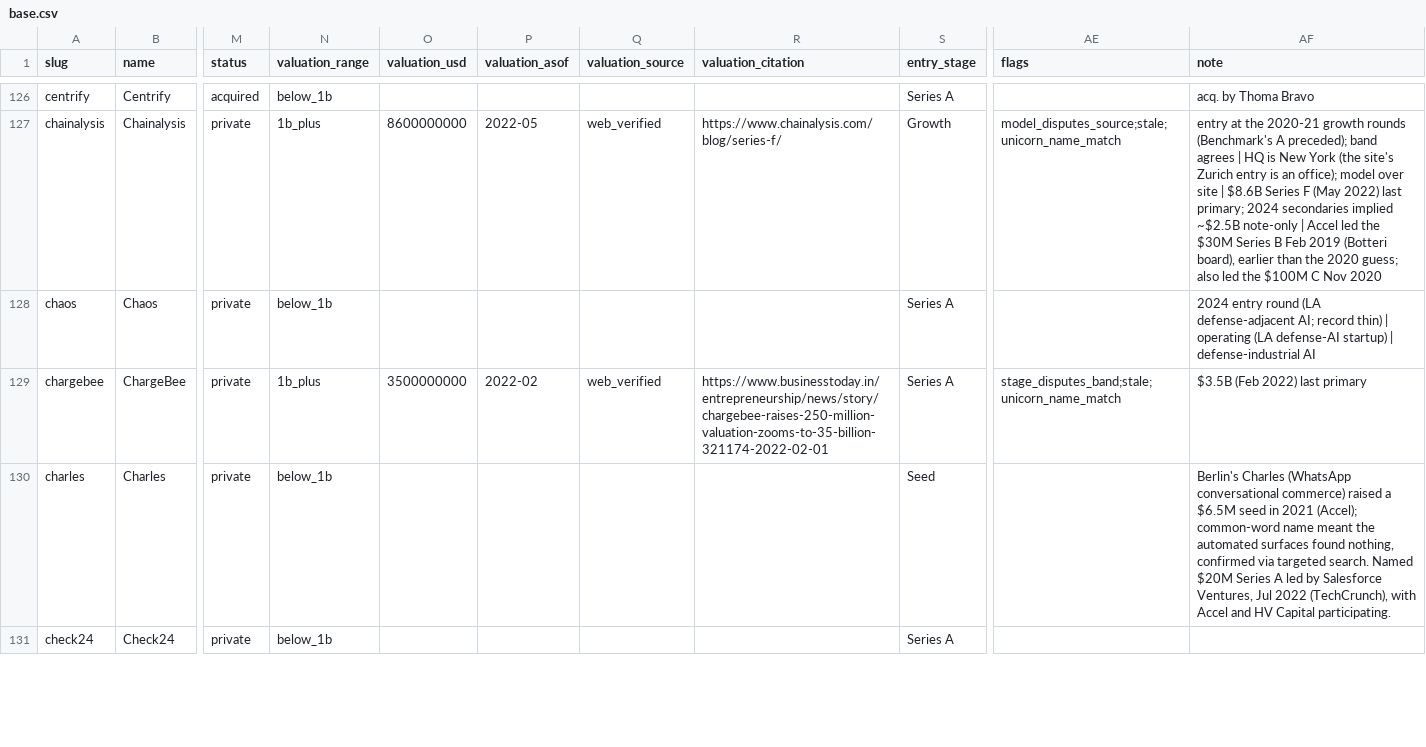
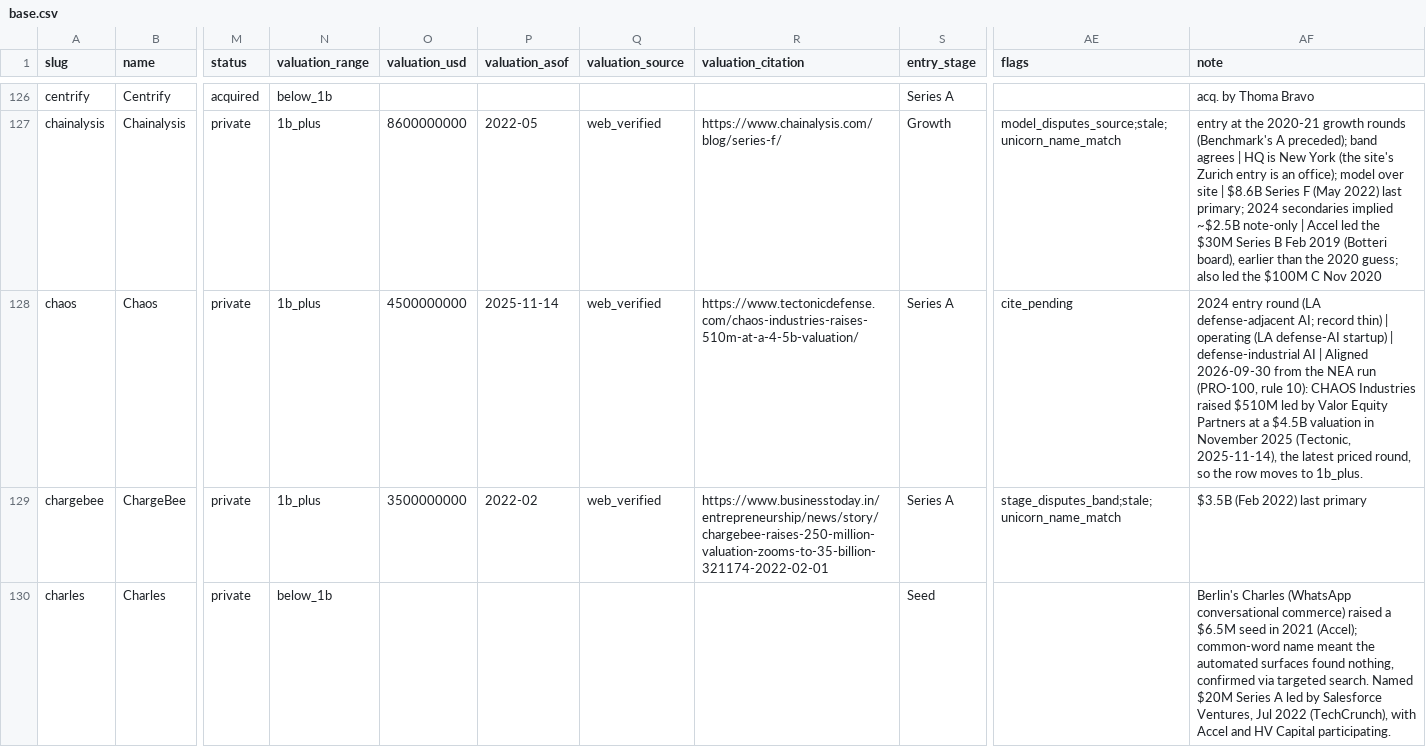
Before and after one commit to Erik-List/merit-capital, a CSV file: data/collection/investors/accel/companies/base.csv, drawn as a sheet; only a part is shown, gaps mark what is left out; the shorter side is filled out with more unchanged rows; the diff covers the shown part only; the diff names each change by its address in the sheet, - before the commit and + after, or states it on an @@ line.

```diff
--- a/data/collection/investors/accel/companies/base.csv
+++ b/data/collection/investors/accel/companies/base.csv
-N128 (valuation_range): below_1b
+N128 (valuation_range): 1b_plus
-O128 (valuation_usd): (empty)
+O128 (valuation_usd): 4500000000
-P128 (valuation_asof): (empty)
+P128 (valuation_asof): 2025-11-14
-Q128 (valuation_source): (empty)
+Q128 (valuation_source): web_verified
-R128 (valuation_citation): (empty)
+R128 (valuation_citation): https://www.tectonicdefense.com/chaos-industries-raises-510m-at-a-4-5b-valuation/
-AE128 (flags): (empty)
+AE128 (flags): cite_pending
-AF128 (note): …defense-industrial AI
+AF128 (note): …defense-industrial AI | Aligned 2026-09-30 from the NEA run (PRO-100, rule 10): CHAOS Industries raised $510M led by Valor Equity Partners at a $4.5B valuation in November 2025 (Tectonic, 2025-11-14), the latest priced round, so the row moves to 1b_plus.
```
Also changed, not shown: 11 edited cells elsewhere in this file, 3 other files.
